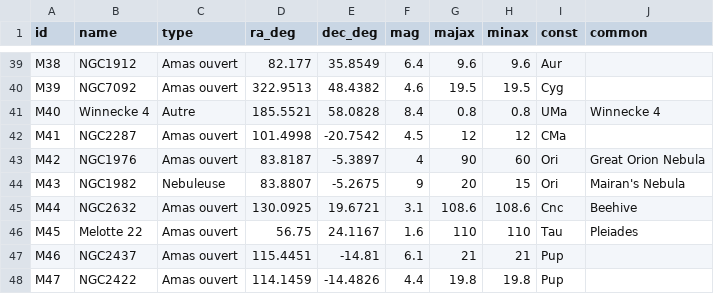
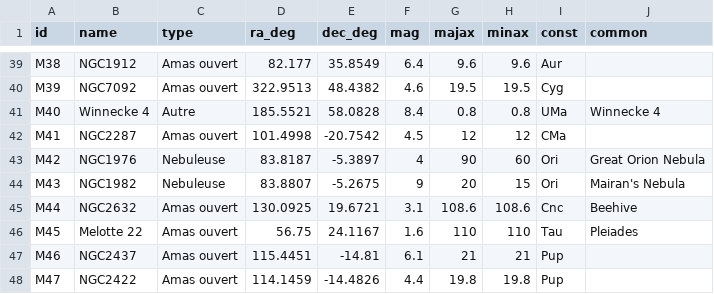
Before and after one commit to Stephaneducatillon/astrotarget, a CSV file: android/app/src/main/assets/messier.csv, drawn as a sheet; only a part is shown, gaps mark what is left out.

```diff
--- a/android/app/src/main/assets/messier.csv
+++ b/android/app/src/main/assets/messier.csv
@@ -42,3 +42,3 @@ M40;Winnecke 4;Autre;185.5521;58.0828;8.4;0.8;0.8;UMa;Winnecke 4
 M41;NGC2287;Amas ouvert;101.4998;-20.7542;4.5;12;12;CMa;
-M42;NGC1976;Amas ouvert;83.8187;-5.3897;4;90;60;Ori;Great Orion Nebula
+M42;NGC1976;Nebuleuse;83.8187;-5.3897;4;90;60;Ori;Great Orion Nebula
 M43;NGC1982;Nebuleuse;83.8807;-5.2675;9;20;15;Ori;Mairan's Nebula
```
Also changed, not shown: android/app/src/main/assets/caldwell.csv, android/app/src/main/assets/ngcic.csv, 3 other files.
